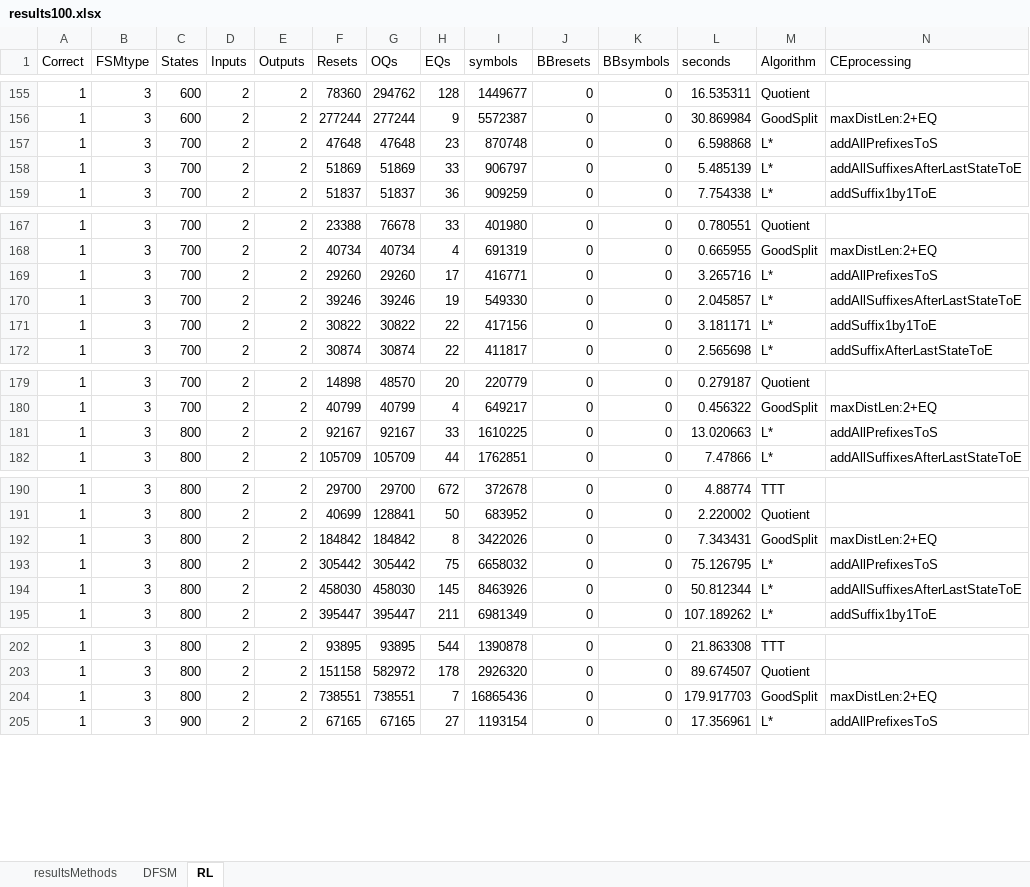
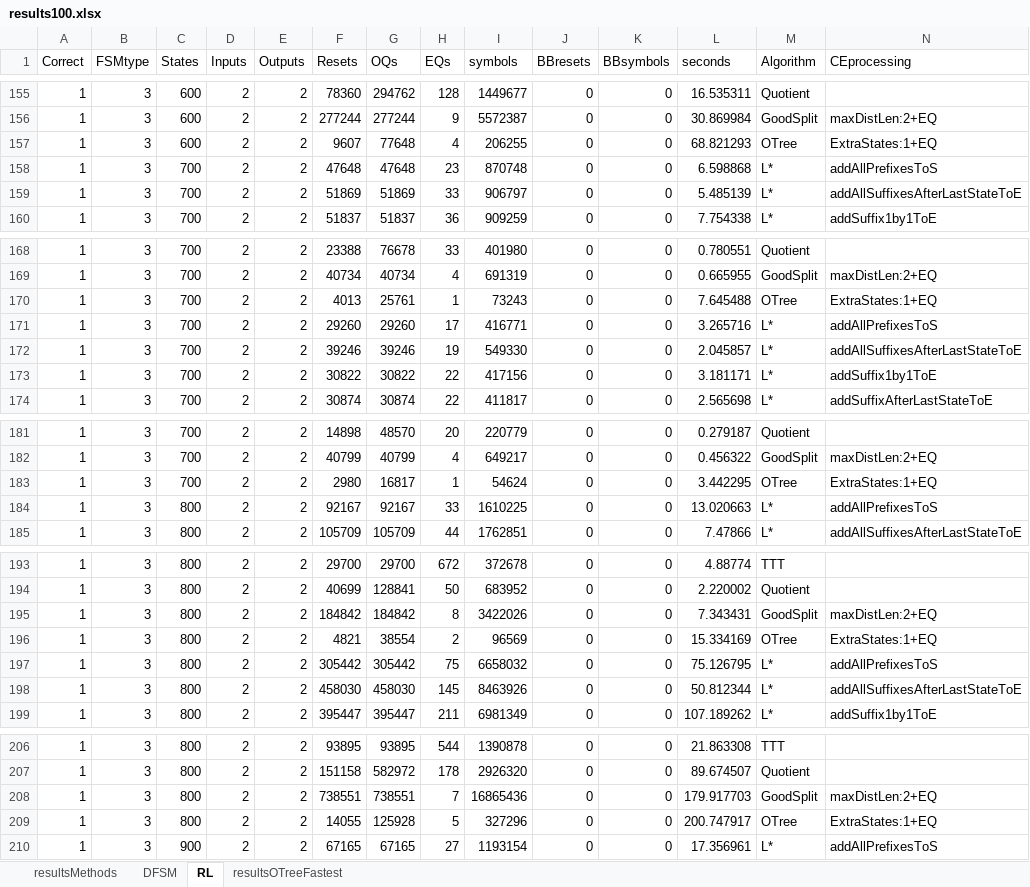
Before and after one commit to Soucha/FSMlib, an Excel workbook: data/experiments/100multi/results100.xlsx, sheet RL, drawn as a sheet; only a part is shown, gaps mark what is left out; values as stored, in another font and other column widths than the file's, no borders; rows hold the shown columns only; the diff covers the shown part only; the diff names each change by its address in the sheet, - before the commit and + after, or states it on an @@ line.

Commit message:
OTree - add the condition d) of closed OP for l extra states

```diff
--- a/data/experiments/100multi/results100.xlsx (sheet RL)
+++ b/data/experiments/100multi/results100.xlsx (sheet RL)
+sheet tab: resultsOTreeFastest
+row 157: 1 | 3 | 600 | 2 | 2 | 9607 | 77648 | 4 | 206255 | 0 | 0 | 68.821293 | OTree | ExtraStates:1+EQ
+row 170: 1 | 3 | 700 | 2 | 2 | 4013 | 25761 | 1 | 73243 | 0 | 0 | 7.645488 | OTree | ExtraStates:1+EQ
+row 183: 1 | 3 | 700 | 2 | 2 | 2980 | 16817 | 1 | 54624 | 0 | 0 | 3.442295 | OTree | ExtraStates:1+EQ
+row 196: 1 | 3 | 800 | 2 | 2 | 4821 | 38554 | 2 | 96569 | 0 | 0 | 15.334169 | OTree | ExtraStates:1+EQ
+row 209: 1 | 3 | 800 | 2 | 2 | 14055 | 125928 | 5 | 327296 | 0 | 0 | 200.747917 | OTree | ExtraStates:1+EQ
```
Also changed, not shown: 4 added rows and 37 edited cells elsewhere in this sheet, sheet resultsMethods, sheet DFSM, hidden cells, 17 other files.
